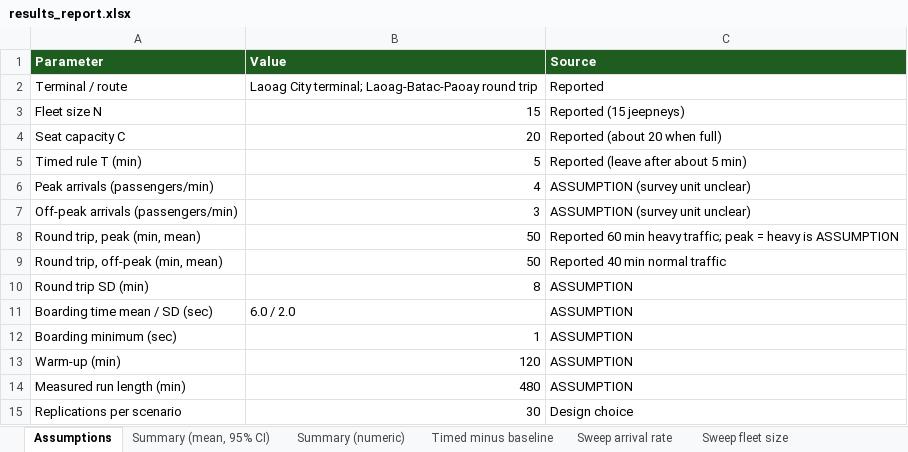
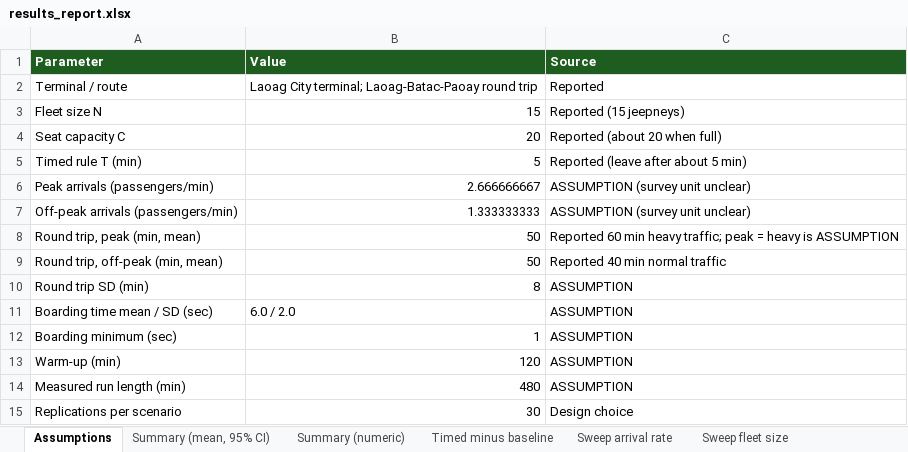
Before and after one commit to rcssln/MoSi, an Excel workbook: outputs/results_report.xlsx, sheet Assumptions, drawn as a sheet; values as stored, in another font and other column widths than the file's, no borders; the diff names each change by its address in the sheet, - before the commit and + after, or states it on an @@ line.

```diff
--- a/outputs/results_report.xlsx (sheet Assumptions)
+++ b/outputs/results_report.xlsx (sheet Assumptions)
-B6 (Value): 4
+B6 (Value): 2.666666667
-B7 (Value): 3
+B7 (Value): 1.333333333
```
Also changed, not shown: sheet Raw replications, sheet Sweep fleet size, sheet Summary (numeric), sheet Timed minus baseline, sheet Summary (mean, 95% CI), 17 other files.
